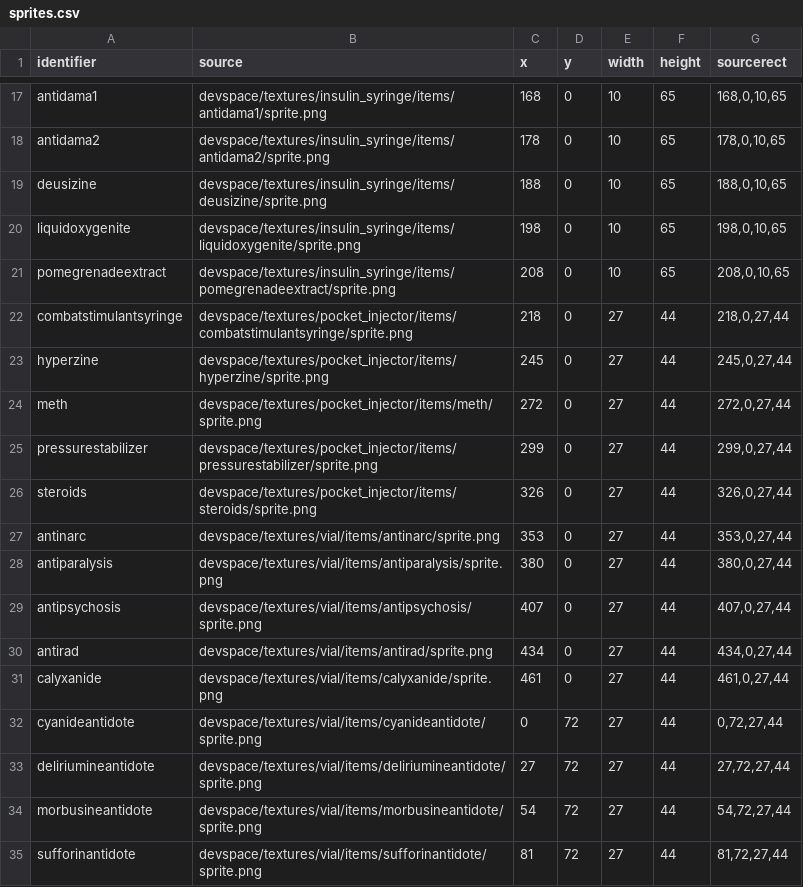
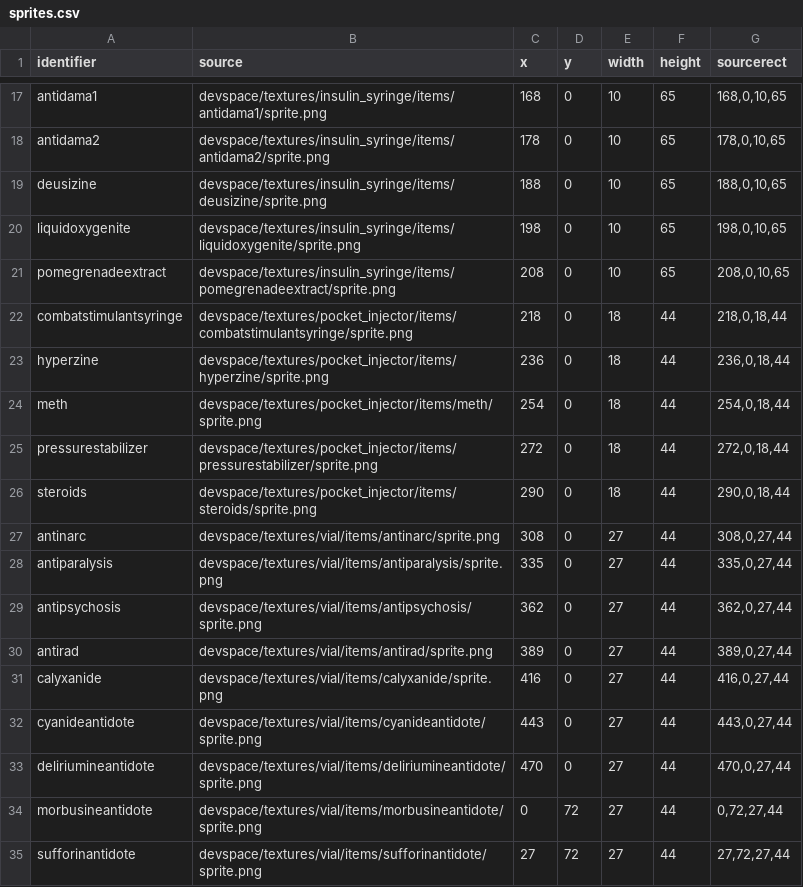
Before and after one commit to WantBeASleep/MedicalIcons, a CSV file: devspace/scripts/build_project/sprites.csv, drawn as a sheet; only a part is shown, gaps mark what is left out.

```diff
--- a/devspace/scripts/build_project/sprites.csv
+++ b/devspace/scripts/build_project/sprites.csv
@@ -21,15 +21,15 @@ liquidoxygenite,devspace/textures/insulin_syringe/items/liquidoxygenite/sprite.p
 pomegrenadeextract,devspace/textures/insulin_syringe/items/pomegrenadeextract/sprite.png,208,0,10,65,"208,0,10,65"
-combatstimulantsyringe,devspace/textures/pocket_injector/items/combatstimulantsyringe/sprite.png,218,0,27,44,"218,0,27,44"
-hyperzine,devspace/textures/pocket_injector/items/hyperzine/sprite.png,245,0,27,44,"245,0,27,44"
-meth,devspace/textures/pocket_injector/items/meth/sprite.png,272,0,27,44,"272,0,27,44"
-pressurestabilizer,devspace/textures/pocket_injector/items/pressurestabilizer/sprite.png,299,0,27,44,"299,0,27,44"
-steroids,devspace/textures/pocket_injector/items/steroids/sprite.png,326,0,27,44,"326,0,27,44"
-antinarc,devspace/textures/vial/items/antinarc/sprite.png,353,0,27,44,"353,0,27,44"
-antiparalysis,devspace/textures/vial/items/antiparalysis/sprite.png,380,0,27,44,"380,0,27,44"
-antipsychosis,devspace/textures/vial/items/antipsychosis/sprite.png,407,0,27,44,"407,0,27,44"
-antirad,devspace/textures/vial/items/antirad/sprite.png,434,0,27,44,"434,0,27,44"
-calyxanide,devspace/textures/vial/items/calyxanide/sprite.png,461,0,27,44,"461,0,27,44"
-cyanideantidote,devspace/textures/vial/items/cyanideantidote/sprite.png,0,72,27,44,"0,72,27,44"
-deliriumineantidote,devspace/textures/vial/items/deliriumineantidote/sprite.png,27,72,27,44,"27,72,27,44"
-morbusineantidote,devspace/textures/vial/items/morbusineantidote/sprite.png,54,72,27,44,"54,72,27,44"
-sufforinantidote,devspace/textures/vial/items/sufforinantidote/sprite.png,81,72,27,44,"81,72,27,44"
+combatstimulantsyringe,devspace/textures/pocket_injector/items/combatstimulantsyringe/sprite.png,218,0,18,44,"218,0,18,44"
+hyperzine,devspace/textures/pocket_injector/items/hyperzine/sprite.png,236,0,18,44,"236,0,18,44"
+meth,devspace/textures/pocket_injector/items/meth/sprite.png,254,0,18,44,"254,0,18,44"
+pressurestabilizer,devspace/textures/pocket_injector/items/pressurestabilizer/sprite.png,272,0,18,44,"272,0,18,44"
+steroids,devspace/textures/pocket_injector/items/steroids/sprite.png,290,0,18,44,"290,0,18,44"
+antinarc,devspace/textures/vial/items/antinarc/sprite.png,308,0,27,44,"308,0,27,44"
+antiparalysis,devspace/textures/vial/items/antiparalysis/sprite.png,335,0,27,44,"335,0,27,44"
+antipsychosis,devspace/textures/vial/items/antipsychosis/sprite.png,362,0,27,44,"362,0,27,44"
+antirad,devspace/textures/vial/items/antirad/sprite.png,389,0,27,44,"389,0,27,44"
+calyxanide,devspace/textures/vial/items/calyxanide/sprite.png,416,0,27,44,"416,0,27,44"
+cyanideantidote,devspace/textures/vial/items/cyanideantidote/sprite.png,443,0,27,44,"443,0,27,44"
+deliriumineantidote,devspace/textures/vial/items/deliriumineantidote/sprite.png,470,0,27,44,"470,0,27,44"
+morbusineantidote,devspace/textures/vial/items/morbusineantidote/sprite.png,0,72,27,44,"0,72,27,44"
+sufforinantidote,devspace/textures/vial/items/sufforinantidote/sprite.png,27,72,27,44,"27,72,27,44"
```
Also changed, not shown: 9 other files.
